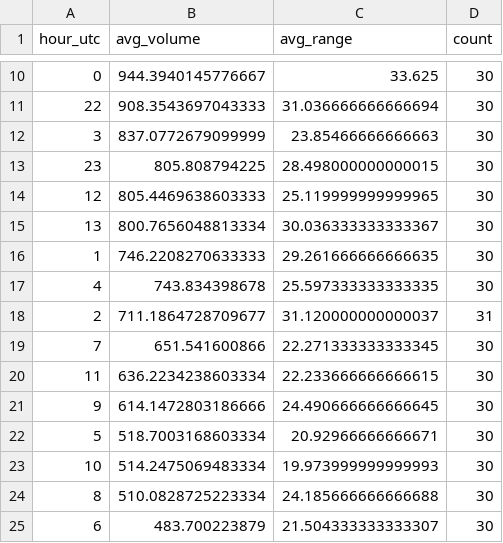
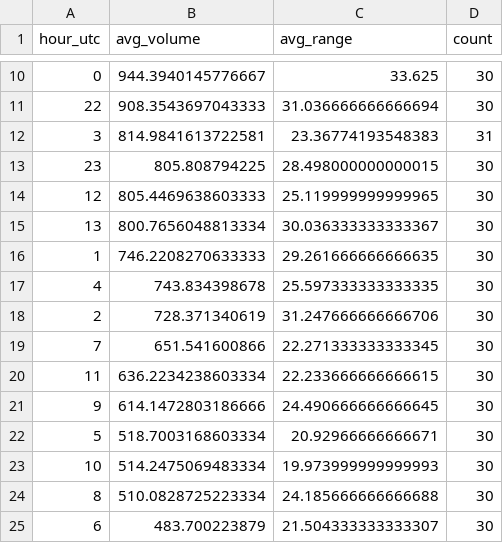
Before and after one commit to apariciolaya7-byte/sesgos-tiempo-kraken, a CSV file: ETH_USD_time_bias_hourly_analysis.csv, drawn as a sheet; only a part is shown, gaps mark what is left out.

```diff
--- a/ETH_USD_time_bias_hourly_analysis.csv
+++ b/ETH_USD_time_bias_hourly_analysis.csv
@@ -11,3 +11,3 @@ hour_utc,avg_volume,avg_range,count
 22,908.3543697043333,31.036666666666694,30
-3,837.0772679099999,23.85466666666663,30
+3,814.9841613722581,23.36774193548383,31
 23,805.808794225,28.498000000000015,30
@@ -17,3 +17,3 @@ hour_utc,avg_volume,avg_range,count
 4,743.834398678,25.597333333333335,30
-2,711.1864728709677,31.120000000000037,31
+2,728.371340619,31.247666666666706,30
 7,651.541600866,22.271333333333345,30
```
Also changed, not shown: ADA_USD_time_bias_hourly_analysis.csv, BCH_USD_time_bias_hourly_analysis.csv, 8 other files.
